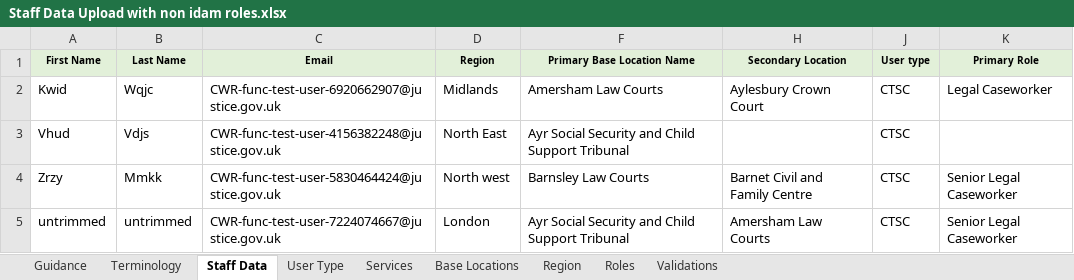
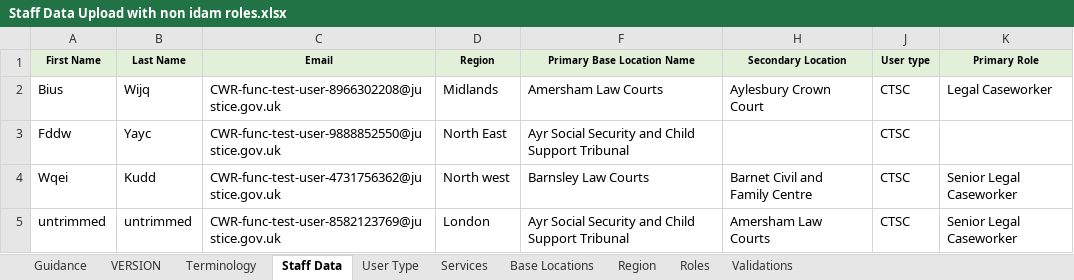
Before and after one commit to hmcts/rd-caseworker-ref-api, an Excel workbook: src/integrationTest/resources/Staff Data Upload with non idam roles.xlsx, sheet Staff Data, drawn as a sheet; only a part is shown; values as stored, in another font and other column widths than the file's, no borders; the diff names each change by its address in the sheet, - before the commit and + after, or states it on an @@ line.

```diff
--- a/src/integrationTest/resources/Staff Data Upload with non idam roles.xlsx (sheet Staff Data)
+++ b/src/integrationTest/resources/Staff Data Upload with non idam roles.xlsx (sheet Staff Data)
+sheet tab: VERSION
-A2 (First Name): Kwid
+A2 (First Name): Bius
-B2 (Last Name): Wqjc
+B2 (Last Name): Wijq
-C2 (Email): CWR-func-test-user-6920662907@justice.gov.uk
+C2 (Email): CWR-func-test-user-8966302208@justice.gov.uk
-A3 (First Name): Vhud
+A3 (First Name): Fddw
-B3 (Last Name): Vdjs
+B3 (Last Name): Yayc
-C3 (Email): CWR-func-test-user-4156382248@justice.gov.uk
+C3 (Email): CWR-func-test-user-9888852550@justice.gov.uk
-A4 (First Name): Zrzy
+A4 (First Name): Wqei
-B4 (Last Name): Mmkk
+B4 (Last Name): Kudd
-C4 (Email): CWR-func-test-user-5830464424@justice.gov.uk
+C4 (Email): CWR-func-test-user-4731756362@justice.gov.uk
-C5 (Email): CWR-func-test-user-7224074667@justice.gov.uk
+C5 (Email): CWR-func-test-user-8582123769@justice.gov.uk
```
Also changed, not shown: src/integrationTest/resources/Staff Data Upload With Case Insensitive Email.xlsx, src/integrationTest/resources/Staff Data Upload With Duplicate Email Profiles.xlsx, 40 other files.
